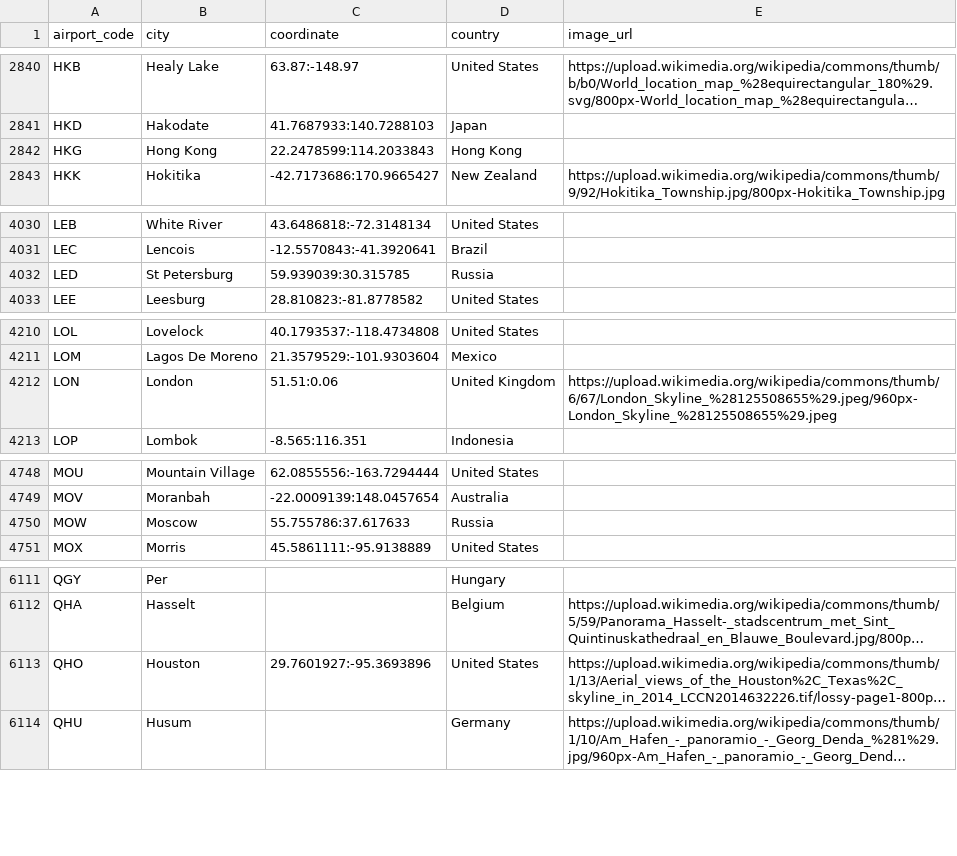
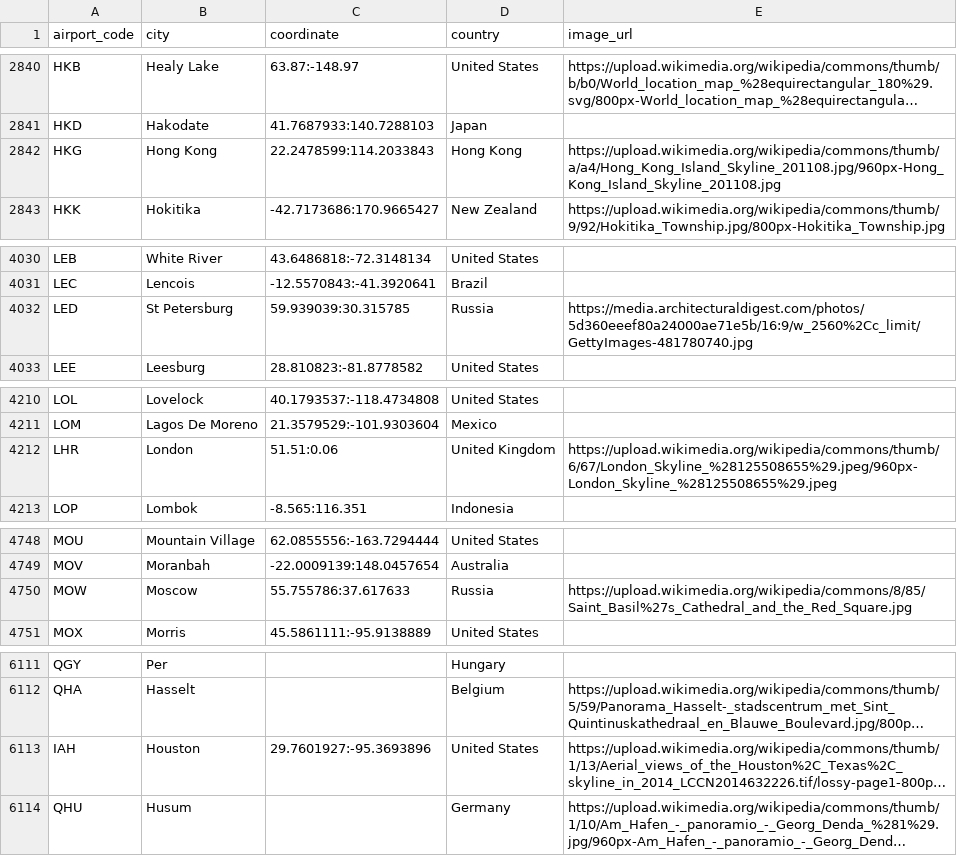
Before and after one commit to qn895/triply-visa, a CSV file: city_list_images.csv, drawn as a sheet; only a part is shown, gaps mark what is left out; long unchanged cells end in …; the diff covers the shown part only; the diff names each change by its address in the sheet, - before the commit and + after, or states it on an @@ line.

Commit message:
With airport code changes

```diff
--- a/city_list_images.csv
+++ b/city_list_images.csv
-E2842 (image_url): (empty)
+E2842 (image_url): https://upload.wikimedia.org/wikipedia/commons/thumb/a/a4/Hong_Kong_Island_Skyline_201108.jpg/960px-Hong_Kong_Island_Skyline_201108.jpg
-E4032 (image_url): (empty)
+E4032 (image_url): https://media.architecturaldigest.com/photos/5d360eeef80a24000ae71e5b/16:9/w_2560%2Cc_limit/GettyImages-481780740.jpg
-A4212 (airport_code): LON
+A4212 (airport_code): LHR
-E4750 (image_url): (empty)
+E4750 (image_url): https://upload.wikimedia.org/wikipedia/commons/8/85/Saint_Basil%27s_Cathedral_and_the_Red_Square.jpg
-A6113 (airport_code): QHO
+A6113 (airport_code): IAH
```
Also changed, not shown: 10 edited cells elsewhere in this file.
